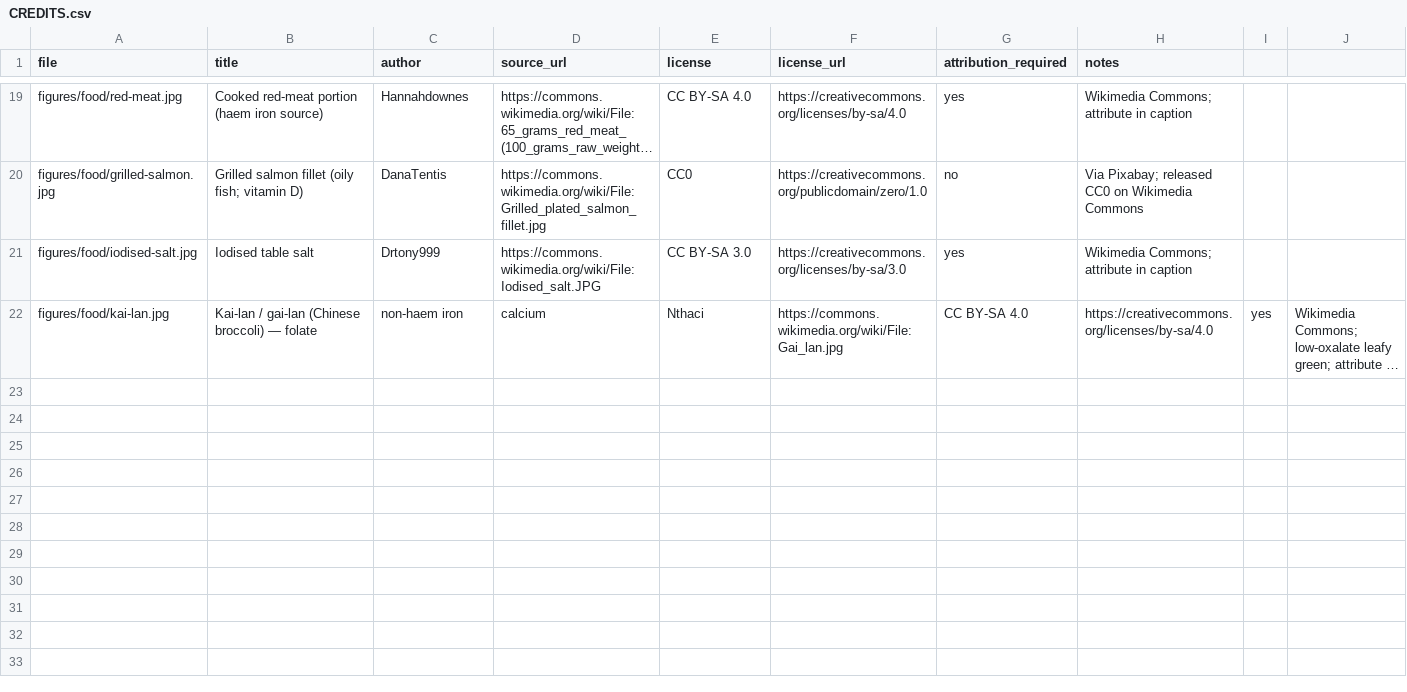
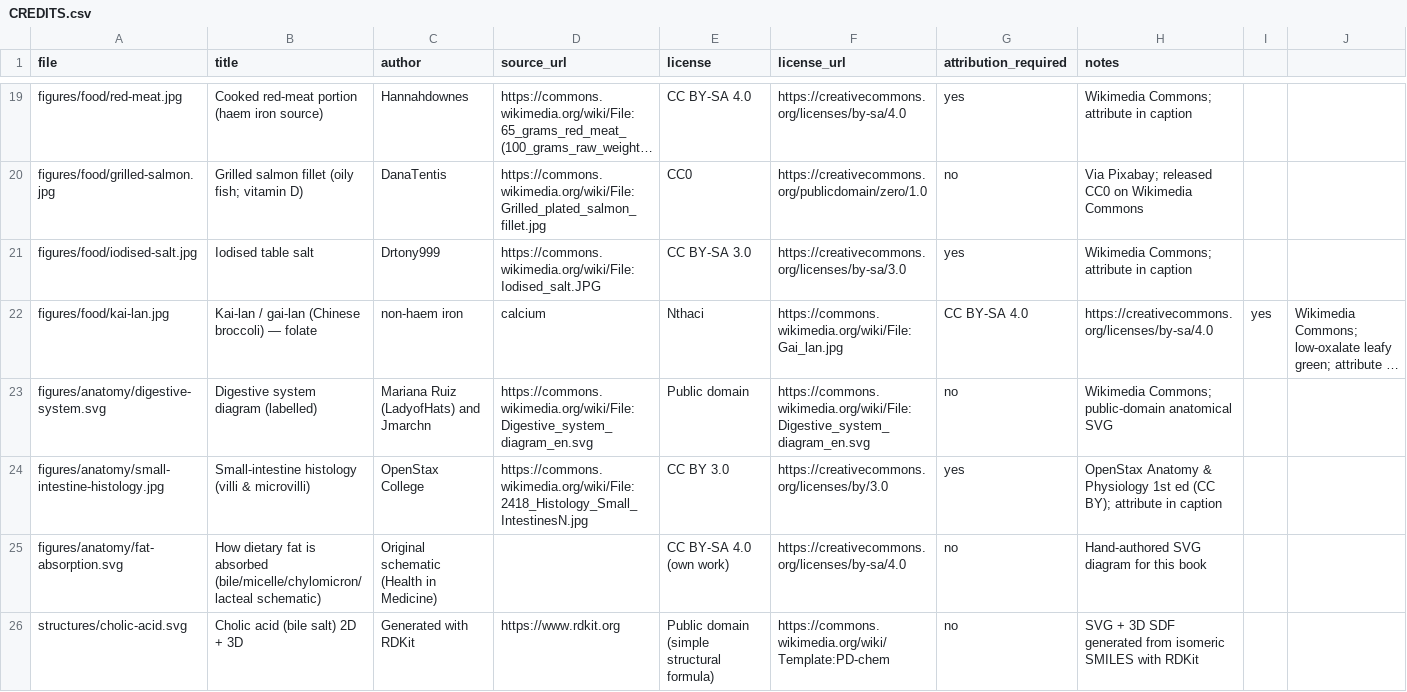
Before and after one commit to nusmedicine/nutrition, a CSV file: book/figures/CREDITS.csv, drawn as a sheet; only a part is shown, gaps mark what is left out; long unchanged cells end in …; the diff names each change by its address in the sheet, - before the commit and + after, or states it on an @@ line.

```diff
--- a/book/figures/CREDITS.csv
+++ b/book/figures/CREDITS.csv
+row 23: figures/anatomy/digestive-system.svg | Digestive system diagram (labelled) | Mariana Ruiz (LadyofHats) and Jmarchn | https://commons.wikimedia.org/wiki/File:Digestive_system_diagram_en.svg | Public domain | https://commons.wikimedia.org/wiki/File:Digestive_system_diagram_en.svg | no | Wikimedia Commons; public-domain anatomical SVG
+row 24: figures/anatomy/small-intestine-histology.jpg | Small-intestine histology (villi & microvilli) | OpenStax College | https://commons.wikimedia.org/wiki/File:2418_Histology_Small_IntestinesN.jpg | CC BY 3.0 | https://creativecommons.org/licenses/by/3.0 | yes | OpenStax Anatomy & Physiology 1st ed (CC BY); attribute in caption
+row 25: figures/anatomy/fat-absorption.svg | How dietary fat is absorbed (bile/micelle/chylomicron/lacteal schematic) | Original schematic (Health in Medicine) |  | CC BY-SA 4.0 (own work) | https://creativecommons.org/licenses/by-sa/4.0 | no | Hand-authored SVG diagram for this book
+row 26: structures/cholic-acid.svg | Cholic acid (bile salt) 2D + 3D | Generated with RDKit | https://www.rdkit.org | Public domain (simple structural formula) | https://commons.wikimedia.org/wiki/Template:PD-chem | no | SVG + 3D SDF generated from isomeric SMILES with RDKit
```
Also changed, not shown: 16 other files.
